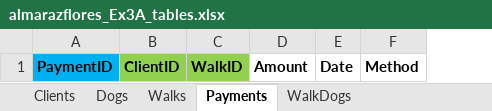
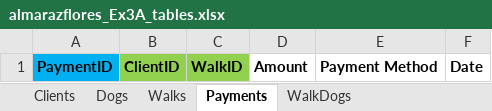
Before and after one commit to JulissaAlmaraz/W2_Workshop, an Excel workbook: almarazflores_Ex3A_tables.xlsx, sheet Payments, drawn as a sheet; values as stored, in another font and other column widths than the file's, no borders; removed rows and columns are numbered as before the commit, all else as after; the diff names each change by its address in the sheet, - before the commit and + after, or states it on an @@ line.

Commit message:
Added script and changed some columns in excel

```diff
--- a/almarazflores_Ex3A_tables.xlsx (sheet Payments)
+++ b/almarazflores_Ex3A_tables.xlsx (sheet Payments)
+column E, row 1: Payment Method
-column F, row 1: Method
```
Also changed, not shown: sheet Clients, 1 other file.
